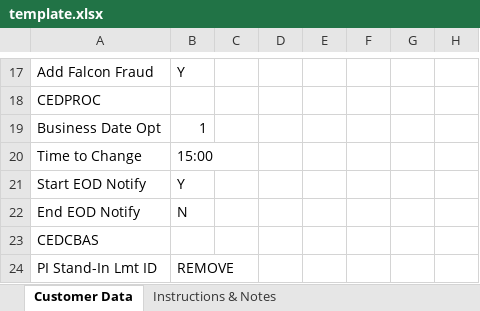
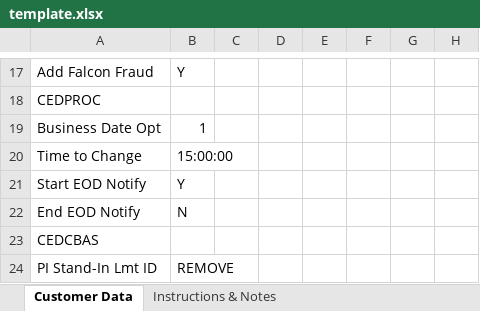
Before and after one commit to viveklade1487/FIS, an Excel workbook: template.xlsx, sheet Customer Data, drawn as a sheet; only a part is shown, gaps mark what is left out; values as stored, in another font and other column widths than the file's, no cell formats; the diff names each change by its address in the sheet, - before the commit and + after, or states it on an @@ line.

```diff
--- a/template.xlsx (sheet Customer Data)
+++ b/template.xlsx (sheet Customer Data)
-B20: 15:00
+B20: 15:00:00
```
Also changed, not shown: sheet Instructions & Notes, cell formats, charts or pictures.
